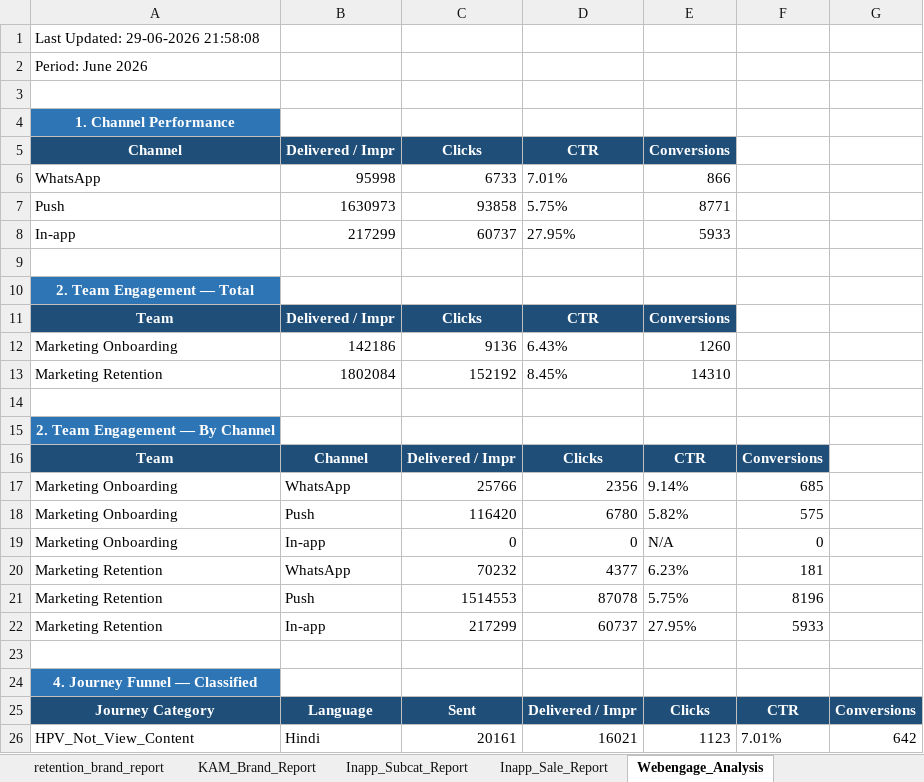
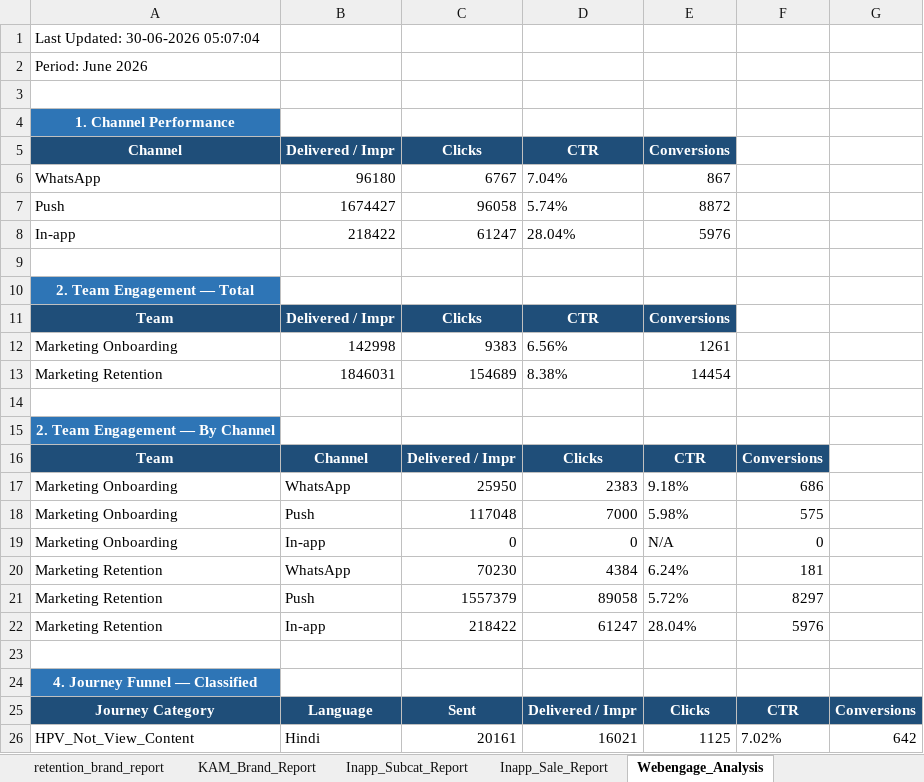
Before and after one commit to ankitbk-gm/auto_ads_report_bot, an Excel workbook: reports/Team Wise Cost.xlsx, sheet Webengage_Analysis, drawn as a sheet; only a part is shown; values as stored, in another font and other column widths than the file's, no borders; removed rows and columns are numbered as before the commit, all else as after; the diff covers the shown part only; the diff names each change by its address in the sheet, - before the commit and + after, or states it on an @@ line.

```diff
--- a/reports/Team Wise Cost.xlsx (sheet Webengage_Analysis)
+++ b/reports/Team Wise Cost.xlsx (sheet Webengage_Analysis)
-A1 (Channel): Last Updated: 29-06-2026 21:58:08
+A1 (Channel): Last Updated: 30-06-2026 05:07:04
-row 6: WhatsApp | 95998 | 6733 | 7.01% | 866
-row 7: Push | 1630973 | 93858 | 5.75% | 8771
-row 8: In-app | 217299 | 60737 | 27.95% | 5933
+row 6: WhatsApp | 96180 | 6767 | 7.04% | 867
+row 7: Push | 1674427 | 96058 | 5.74% | 8872
+row 8: In-app | 218422 | 61247 | 28.04% | 5976
-row 12: Marketing Onboarding | 142186 | 9136 | 6.43% | 1260
-row 13: Marketing Retention | 1802084 | 152192 | 8.45% | 14310
+row 12: Marketing Onboarding | 142998 | 9383 | 6.56% | 1261
+row 13: Marketing Retention | 1846031 | 154689 | 8.38% | 14454
-C17 (Clicks): 25766
+C17 (Clicks): 25950
-D17 (CTR): 2356
+D17 (CTR): 2383
-E17 (Conversions): 9.14%
+E17 (Conversions): 9.18%
-F17: 685
+F17: 686
-C18 (Clicks): 116420
+C18 (Clicks): 117048
-D18 (CTR): 6780
+D18 (CTR): 7000
-E18 (Conversions): 5.82%
+E18 (Conversions): 5.98%
-C20 (Clicks): 70232
+C20 (Clicks): 70230
-D20 (CTR): 4377
+D20 (CTR): 4384
-E20 (Conversions): 6.23%
+E20 (Conversions): 6.24%
-C21 (Clicks): 1514553
+C21 (Clicks): 1557379
-D21 (CTR): 87078
+D21 (CTR): 89058
-E21 (Conversions): 5.75%
+E21 (Conversions): 5.72%
-F21: 8196
+F21: 8297
-C22 (Clicks): 217299
+C22 (Clicks): 218422
-D22 (CTR): 60737
+D22 (CTR): 61247
-E22 (Conversions): 27.95%
+E22 (Conversions): 28.04%
-F22: 5933
+F22: 5976
-E26 (Conversions): 1123
+E26 (Conversions): 1125
-F26: 7.01%
+F26: 7.02%
```
Also changed, not shown: 3 added rows, 2 removed rows and 30 edited cells elsewhere in this sheet, sheet retention_brand_report, sheet Onboarding_report, sheet Team Wise Cost, sheet KAM_Brand_Report, sheet Inapp_Subcat_Report, sheet Inapp_Sale_Report.
